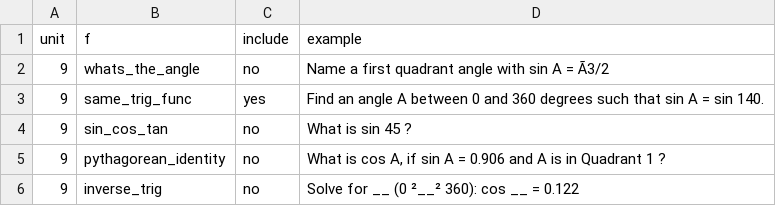
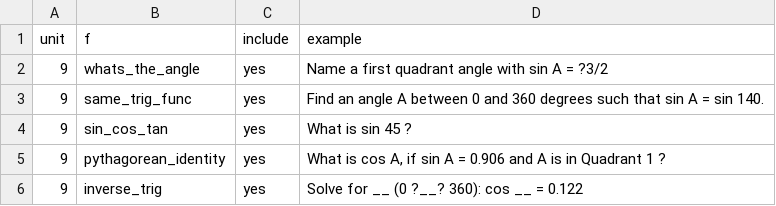
Before and after one commit to jtr13/mathRus, a CSV file: inst/what-to-include.csv, drawn as a sheet; the diff names each change by its address in the sheet, - before the commit and + after, or states it on an @@ line.

```diff
--- a/inst/what-to-include.csv
+++ b/inst/what-to-include.csv
-C2 (include): no
+C2 (include): yes
-D2 (example): Name a first quadrant angle with sin A = Ã3/2
+D2 (example): Name a first quadrant angle with sin A = ?3/2
-C4:C6 (include): no
+C4:C6 (include): yes
-D6 (example): Solve for __ (0 ²__² 360): cos __ = 0.122
+D6 (example): Solve for __ (0 ?__? 360): cos __ = 0.122
```
Also changed, not shown: 2 other files.
